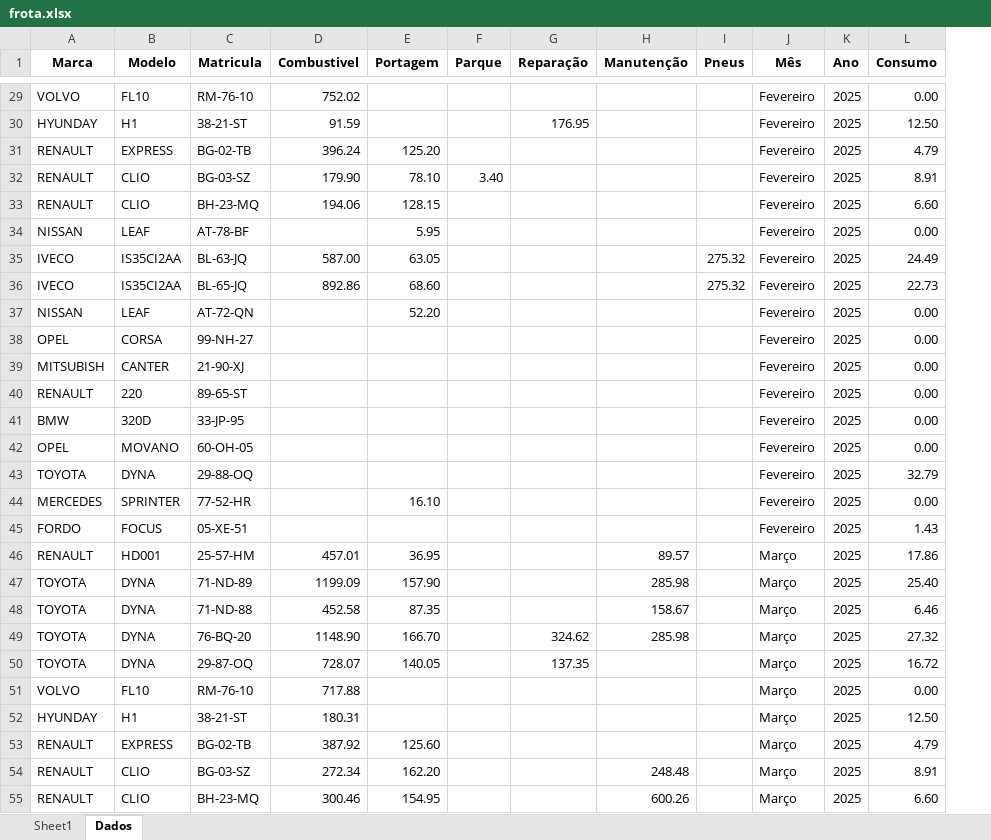
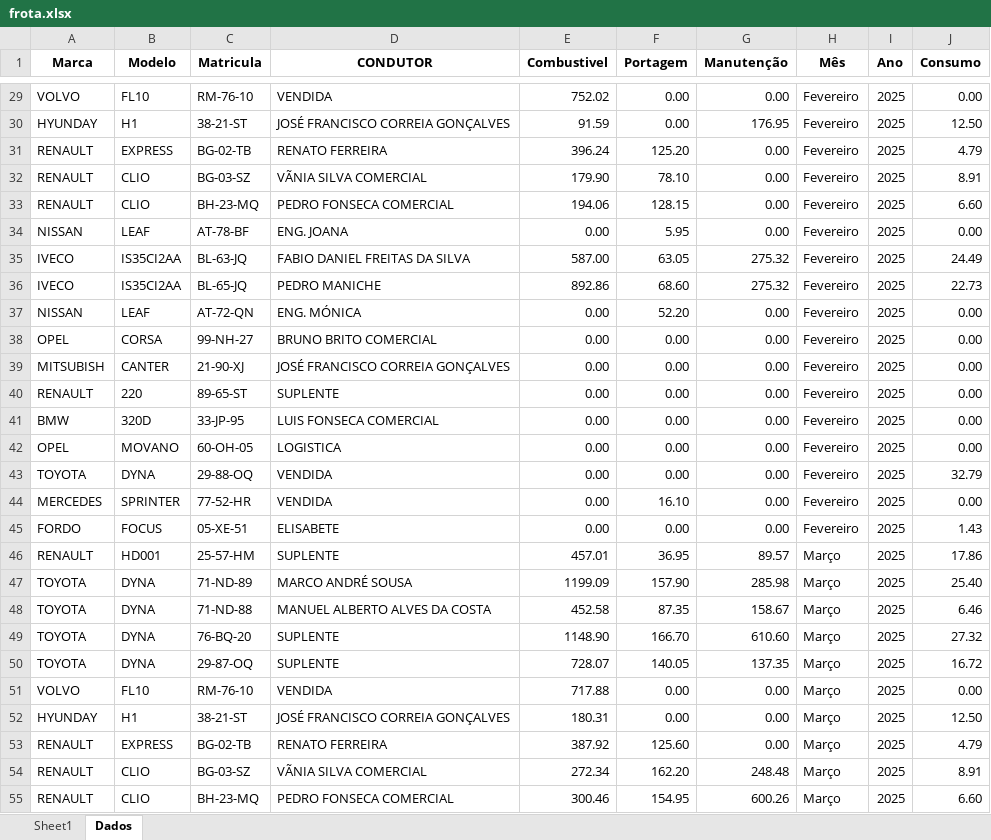
Before and after one commit to paulom40/PFonseca.py, an Excel workbook: frota.xlsx, sheet Dados, drawn as a sheet; only a part is shown, gaps mark what is left out; values as stored, in another font and other column widths than the file's, no borders; removed rows and columns are numbered as before the commit, all else as after; the diff covers the shown part only; the diff names each change by its address in the sheet, - before the commit and + after, or states it on an @@ line.

```diff
--- a/frota.xlsx (sheet Dados)
+++ b/frota.xlsx (sheet Dados)
+column D (CONDUTOR), rows 29-55: VENDIDA | JOSÉ FRANCISCO CORREIA GONÇALVES | RENATO FERREIRA | VÃNIA SILVA COMERCIAL | PEDRO FONSECA COMERCIAL | ENG. JOANA | FABIO DANIEL FREITAS DA SILVA | PEDRO MANICHE | ENG. MÓNICA | BRUNO BRITO COMERCIAL | JOSÉ FRANCISCO CORREIA GONÇALVES | SUPLENTE | LUIS FONSECA COMERCIAL | LOGISTICA | VENDIDA | VENDIDA | ELISABETE | SUPLENTE | MARCO ANDRÉ SOUSA | MANUEL ALBERTO ALVES DA COSTA | SUPLENTE | SUPLENTE | VENDIDA | JOSÉ FRANCISCO CORREIA GONÇALVES | RENATO FERREIRA | VÃNIA SILVA COMERCIAL | PEDRO FONSECA COMERCIAL
-column F (Parque), row 32: 3.40
-column G (Reparação), rows 30-50: 176.95 |  |  |  |  |  |  |  |  |  |  |  |  |  |  |  |  |  |  | 324.62 | 137.35
-column I (Pneus), rows 35-36: 275.32 | 275.32
-F29:F30 (Portagem): (empty)
+F29:F30 (Portagem): 0.00
-G29 (Manutenção): (empty)
+G29 (Manutenção): 0.00
-G30 (Manutenção): (empty)
+G30 (Manutenção): 176.95
-G31:G34 (Manutenção): (empty)
+G31:G34 (Manutenção): 0.00
-E34 (Combustivel): (empty)
+E34 (Combustivel): 0.00
-G35:G36 (Manutenção): (empty)
+G35:G36 (Manutenção): 275.32
-E37:E45 (Combustivel): (empty)
+E37:E45 (Combustivel): 0.00
-G37:G45 (Manutenção): (empty)
+G37:G45 (Manutenção): 0.00
-F38:F43 (Portagem): (empty)
+F38:F43 (Portagem): 0.00
-F45 (Portagem): (empty)
+F45 (Portagem): 0.00
-G49 (Manutenção): 285.98
+G49 (Manutenção): 610.60
-G50 (Manutenção): (empty)
+G50 (Manutenção): 137.35
-F51:F52 (Portagem): (empty)
+F51:F52 (Portagem): 0.00
-G51:G53 (Manutenção): (empty)
+G51:G53 (Manutenção): 0.00
```
Also changed, not shown: 365 edited cells elsewhere in this sheet, sheet Sheet1.
